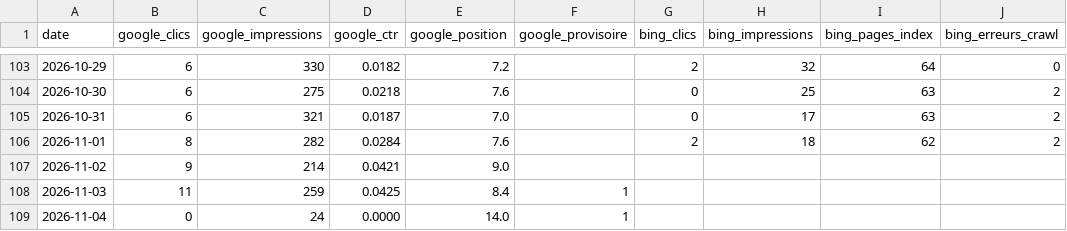
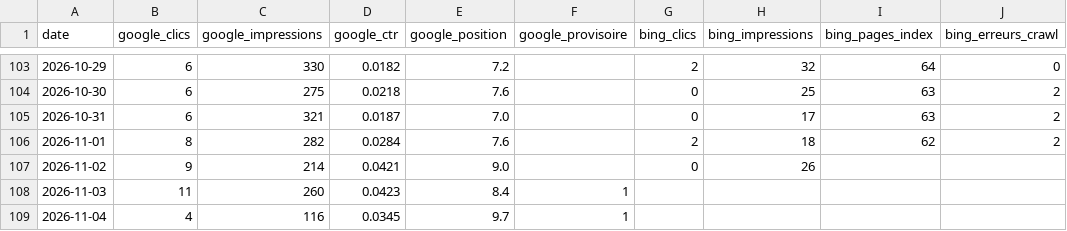
Before and after one commit to Cmssmc-code/kyran-jeu, a CSV file: _notes/seo/kpi-quotidiens.csv, drawn as a sheet; only a part is shown, gaps mark what is left out.

```diff
--- a/_notes/seo/kpi-quotidiens.csv
+++ b/_notes/seo/kpi-quotidiens.csv
@@ -106,4 +106,4 @@ date,google_clics,google_impressions,google_ctr,google_position,google_provisoir
 2026-11-01,8,282,0.0284,7.6,,2,18,62,2
-2026-11-02,9,214,0.0421,9.0,,,,,
-2026-11-03,11,259,0.0425,8.4,1,,,,
-2026-11-04,0,24,0.0000,14.0,1,,,,
+2026-11-02,9,214,0.0421,9.0,,0,26,,
+2026-11-03,11,260,0.0423,8.4,1,,,,
+2026-11-04,4,116,0.0345,9.7,1,,,,
```
Also changed, not shown: _notes/seo/kpi-technique.csv, 7 other files.
